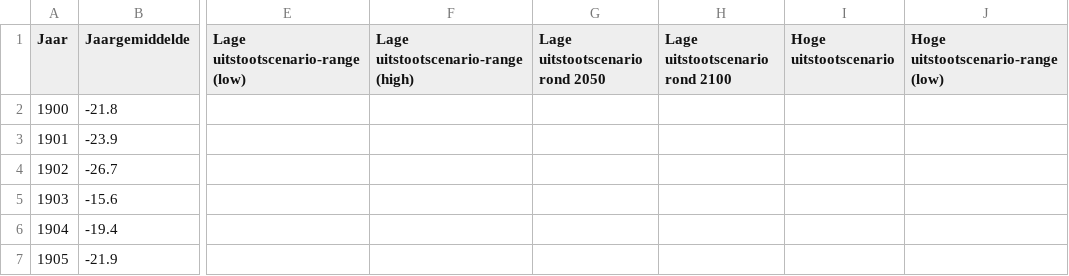
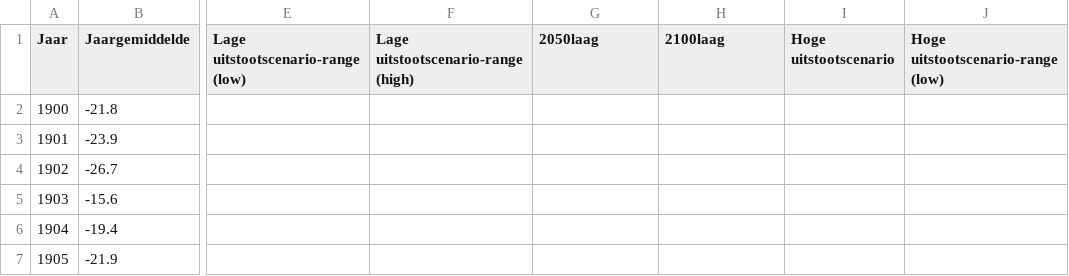
Before and after one commit to Climate-Adaptation-Services/knmi-statistieken-data, a CSV file: zeespiegelstijging.csv, drawn as a sheet; only a part is shown, gaps mark what is left out; the diff names each change by its address in the sheet, - before the commit and + after, or states it on an @@ line.

Commit message:
Update zeespiegelstijging.csv

```diff
--- a/zeespiegelstijging.csv
+++ b/zeespiegelstijging.csv
-G1: Lage uitstootscenario rond 2050
+G1: 2050laag
-H1: Lage uitstootscenario rond 2100
+H1: 2100laag
```
